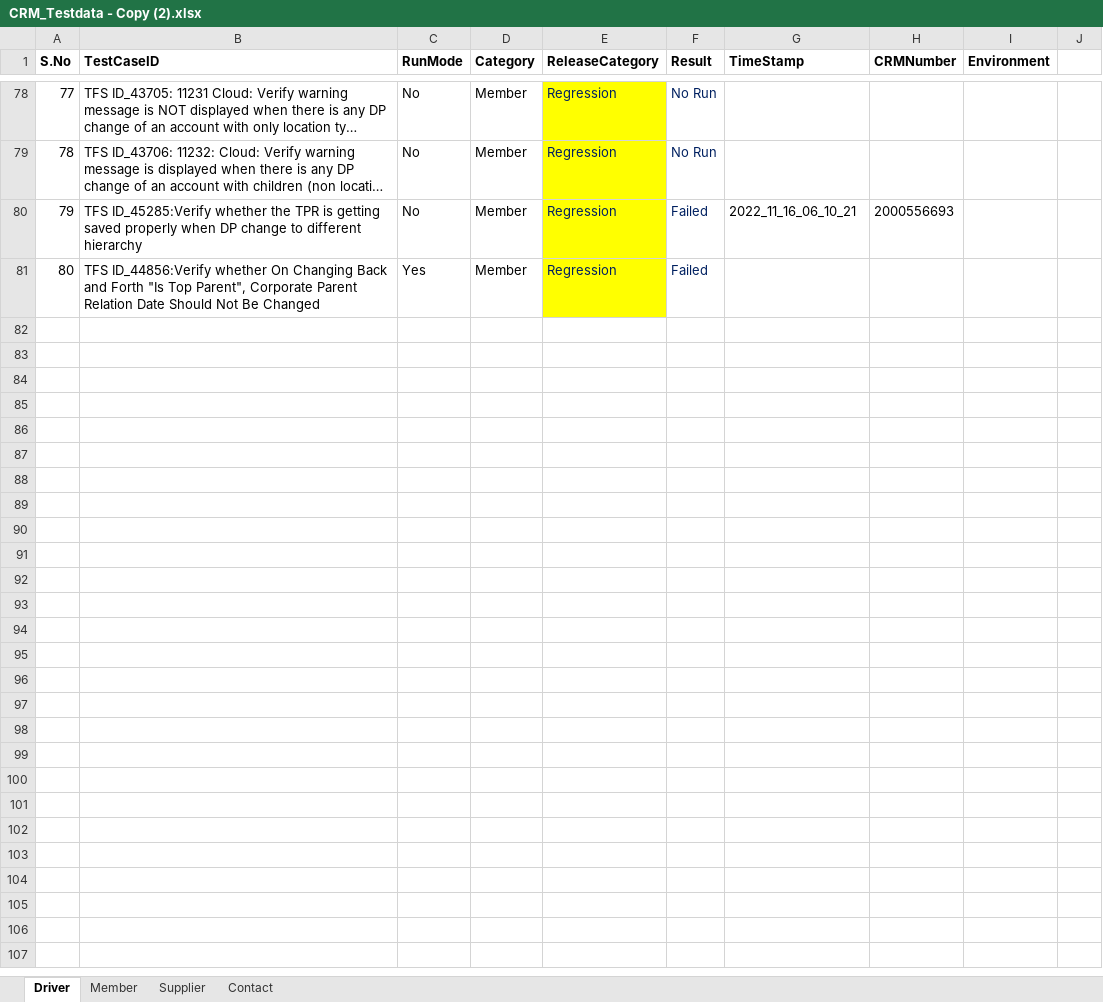
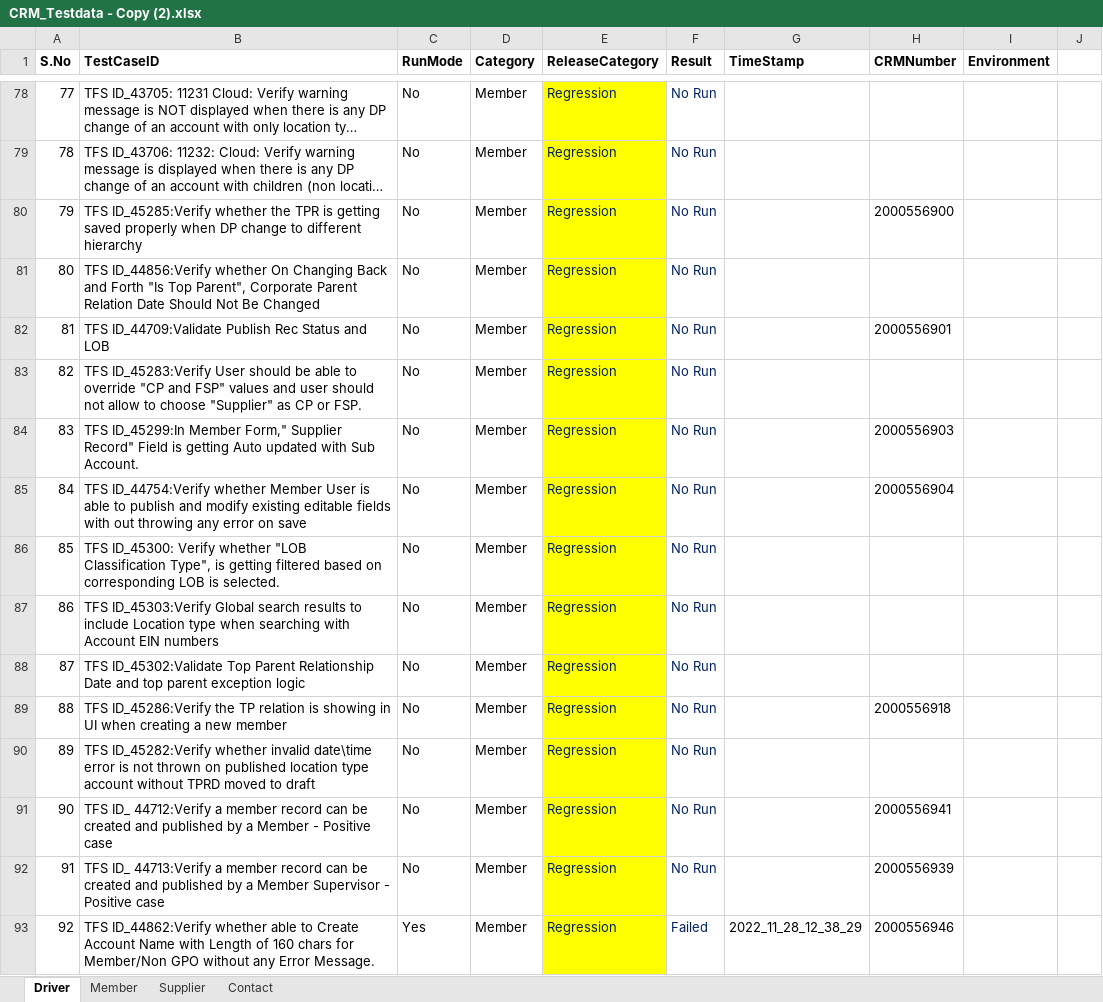
Before and after one commit to GomathiPriya20/Dynamics-CRM-Stage, an Excel workbook: data/CRM_Testdata - Copy (2).xlsx, sheet Driver, drawn as a sheet; only a part is shown, gaps mark what is left out; long unchanged cells end in …; values as stored, in another font and other column widths than the file's, no borders; the diff names each change by its address in the sheet, - before the commit and + after, or states it on an @@ line.

Commit message:
Committing new Test cases

```diff
--- a/data/CRM_Testdata - Copy (2).xlsx (sheet Driver)
+++ b/data/CRM_Testdata - Copy (2).xlsx (sheet Driver)
-F80:F81 (Result): Failed
+F80:F81 (Result): No Run
-G80 (TimeStamp): 2022_11_16_06_10_21
+G80 (TimeStamp): (empty)
-H80 (CRMNumber): 2000556693
+H80 (CRMNumber): 2000556900
-C81 (RunMode): Yes
+C81 (RunMode): No
+row 82: 81 | TFS ID_44709:Validate Publish Rec Status and LOB | No | Member | Regression | No Run |  | 2000556901
+row 83: 82 | TFS ID_45283:Verify User should be able to override "CP and FSP" values and user should not allow to choose "Supplier" as CP or FSP. | No | Member | Regression | No Run
+row 84: 83 | TFS ID_45299:In Member Form," Supplier Record" Field is getting Auto updated with Sub Account. | No | Member | Regression | No Run |  | 2000556903
+row 85: 84 | TFS ID_44754:Verify whether Member User is able to publish and modify existing editable fields with out throwing any error on save | No | Member | Regression | No Run |  | 2000556904
+row 86: 85 | TFS ID_45300: Verify whether "LOB Classification Type", is getting filtered based on corresponding LOB is selected. | No | Member | Regression | No Run
+row 87: 86 | TFS ID_45303:Verify Global search results to include Location type when searching with Account EIN numbers | No | Member | Regression | No Run
+row 88: 87 | TFS ID_45302:Validate Top Parent Relationship Date and top parent exception logic | No | Member | Regression | No Run
+row 89: 88 | TFS ID_45286:Verify the TP relation is showing in UI when creating a new member | No | Member | Regression | No Run |  | 2000556918
+row 90: 89 | TFS ID_45282:Verify whether invalid date\time error is not thrown on published location type account without TPRD moved to draft | No | Member | Regression | No Run
+row 91: 90 | TFS ID_ 44712:Verify a member record can be created and published by a Member - Positive case | No | Member | Regression | No Run |  | 2000556941
+row 92: 91 | TFS ID_ 44713:Verify a member record can be created and published by a Member Supervisor - Positive case | No | Member | Regression | No Run |  | 2000556939
+row 93: 92 | TFS ID_44862:Verify whether able to Create Account Name with Length of 160 chars for Member/Non GPO without any Error Message. | Yes | Member | Regression | Failed | 2022_11_28_12_38_29 | 2000556946
```
Also changed, not shown: sheet Member, data/CRM_Testdata.xlsx, 36 other files.
